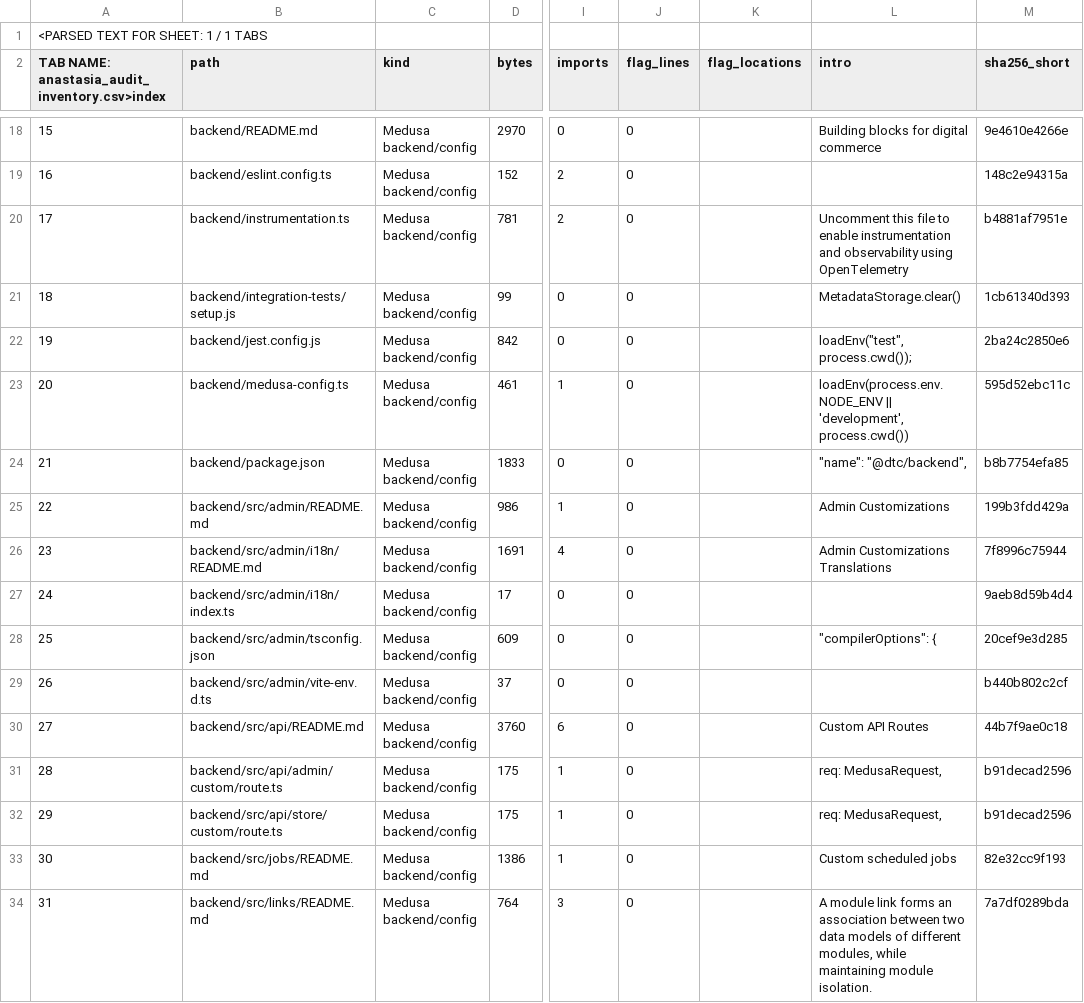
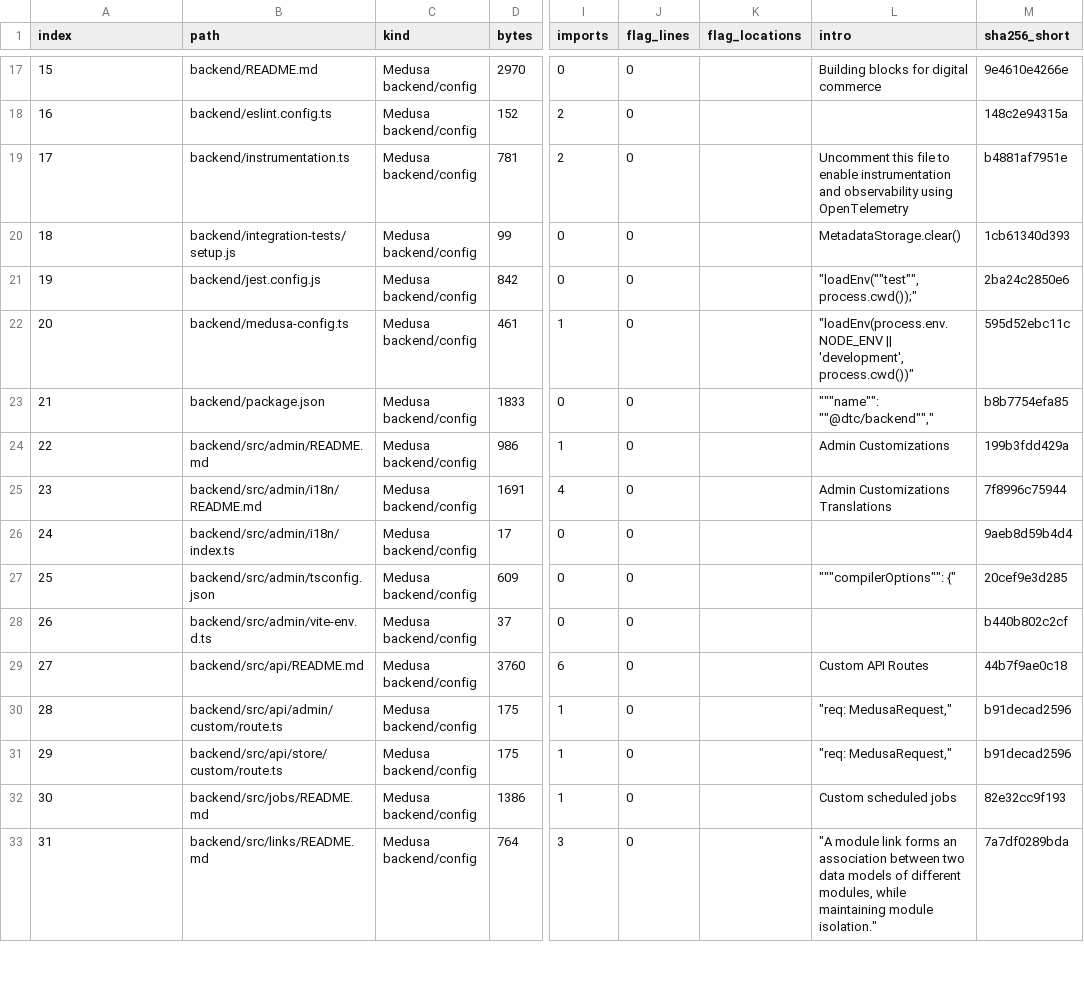
Before and after one commit to hlancaric-ship-it/anastasia-nexus, a CSV file: docs/audits/ANASTASIA-MASTER-ZIP-FILE-INVENTORY-2026-10-11.csv, drawn as a sheet; only a part is shown, gaps mark what is left out; removed rows and columns are numbered as before the commit, all else as after; rows hold the shown columns only; the diff covers the shown part only; the diff names each change by its address in the sheet, - before the commit and + after, or states it on an @@ line.

```diff
--- a/docs/audits/ANASTASIA-MASTER-ZIP-FILE-INVENTORY-2026-10-11.csv
+++ b/docs/audits/ANASTASIA-MASTER-ZIP-FILE-INVENTORY-2026-10-11.csv
-row 1: <PARSED TEXT FOR SHEET: 1 / 1 TABS
@@ column A (index) renumbered in row 1 @@
-L21 (intro): loadEnv("test", process.cwd());
+L21 (intro): "loadEnv(""test"", process.cwd());"
-L22 (intro): loadEnv(process.env.NODE_ENV || 'development', process.cwd())
+L22 (intro): "loadEnv(process.env.NODE_ENV || 'development', process.cwd())"
-L23 (intro): "name": "@dtc/backend",
+L23 (intro): """name"": ""@dtc/backend"","
-L27 (intro): "compilerOptions": {
+L27 (intro): """compilerOptions"": {"
-L30:L31 (intro): req: MedusaRequest,
+L30:L31 (intro): "req: MedusaRequest,"
-L33 (intro): A module link forms an association between two data models of different modules, while maintaining module isolation.
+L33 (intro): "A module link forms an association between two data models of different modules, while maintaining module isolation."
```
Also changed, not shown: 107 edited cells elsewhere in this file.
